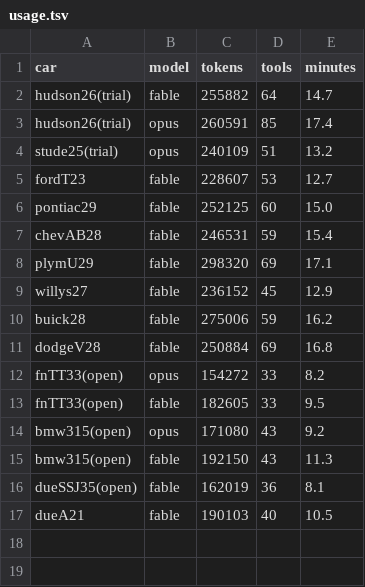
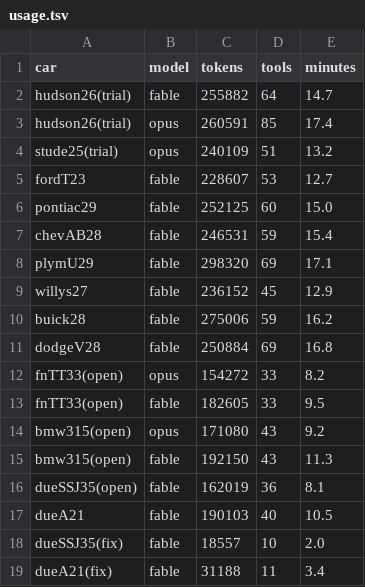
Before and after one commit to parkcarlos0611-lgt/1, a TSV file: gearhouse/tools/ref/sheetcars/usage.tsv, drawn as a sheet.

```diff
--- a/gearhouse/tools/ref/sheetcars/usage.tsv
+++ b/gearhouse/tools/ref/sheetcars/usage.tsv
@@ -17 +17,3 @@ dueSSJ35(open)	fable	162019	36	8.1
 dueA21	fable	190103	40	10.5
+dueSSJ35(fix)	fable	18557	10	2.0
+dueA21(fix)	fable	31188	11	3.4
```
Also changed, not shown: 9 other files.
